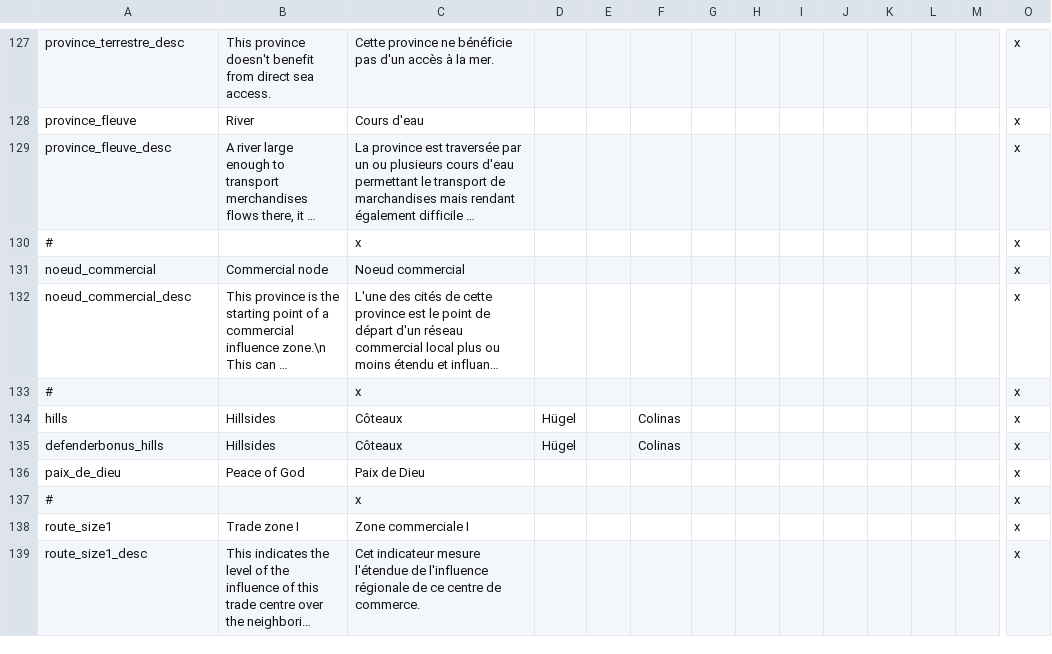
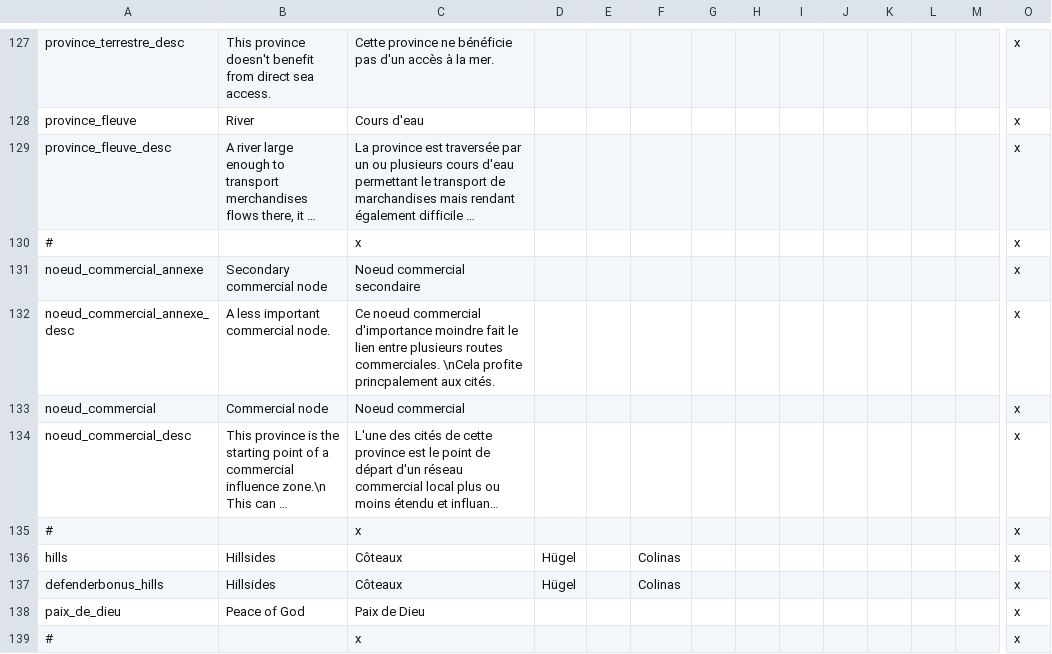
Before and after one commit to ArkoG/L3T, a CSV file: L3T/localisation/ECO+_loc_MODIFIERS.csv, drawn as a sheet; only a part is shown, gaps mark what is left out; the shorter side is filled out with more unchanged rows; long unchanged cells end in …; rows hold the shown columns only; the diff names each change by its address in the sheet, - before the commit and + after, or states it on an @@ line.

Commit message:
séparation noeud commercial majeur vs mineur
avec incidence events + modifiers (avec effet) + loc

```diff
--- a/L3T/localisation/ECO+_loc_MODIFIERS.csv
+++ b/L3T/localisation/ECO+_loc_MODIFIERS.csv
+row 131: noeud_commercial_annexe | Secondary commercial node | Noeud commercial secondaire |  |  |  |  |  |  |  |  |  |  | x
+row 132: noeud_commercial_annexe_desc | A less important commercial node. | Ce noeud commercial d'importance moindre fait le lien entre plusieurs routes commerciales. \nCela profite princpalement aux cités. |  |  |  |  |  |  |  |  |  |  | x
```
Also changed, not shown: 3 other files.
